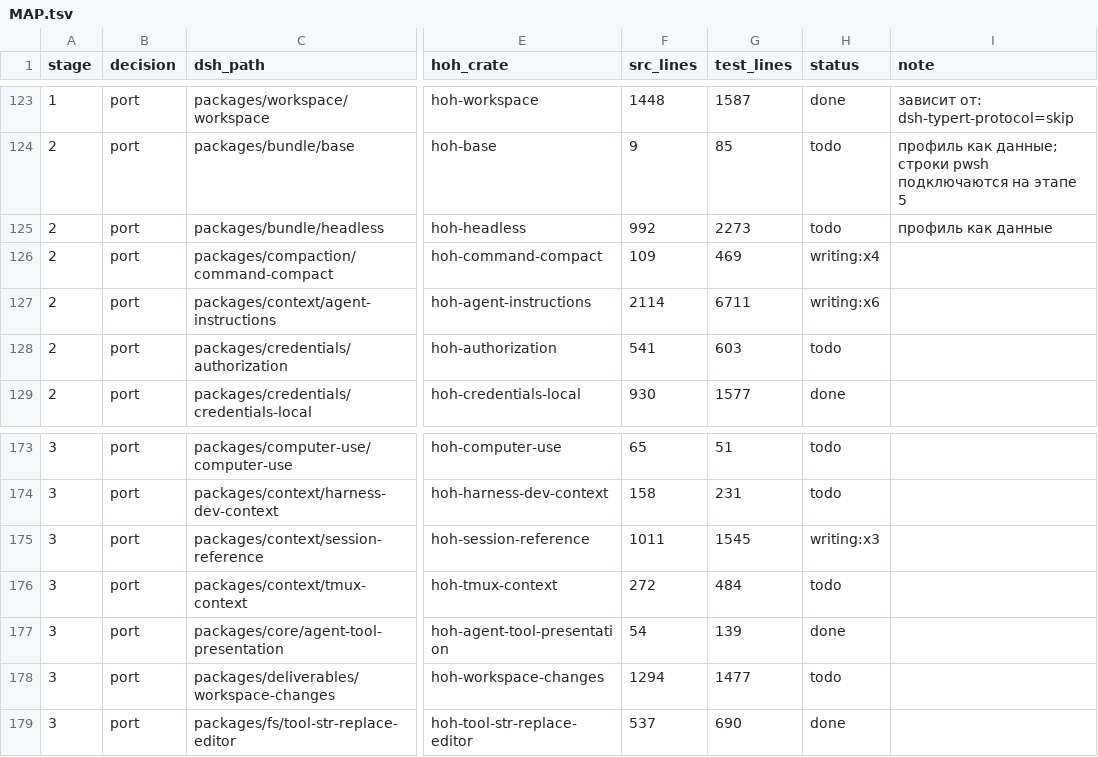
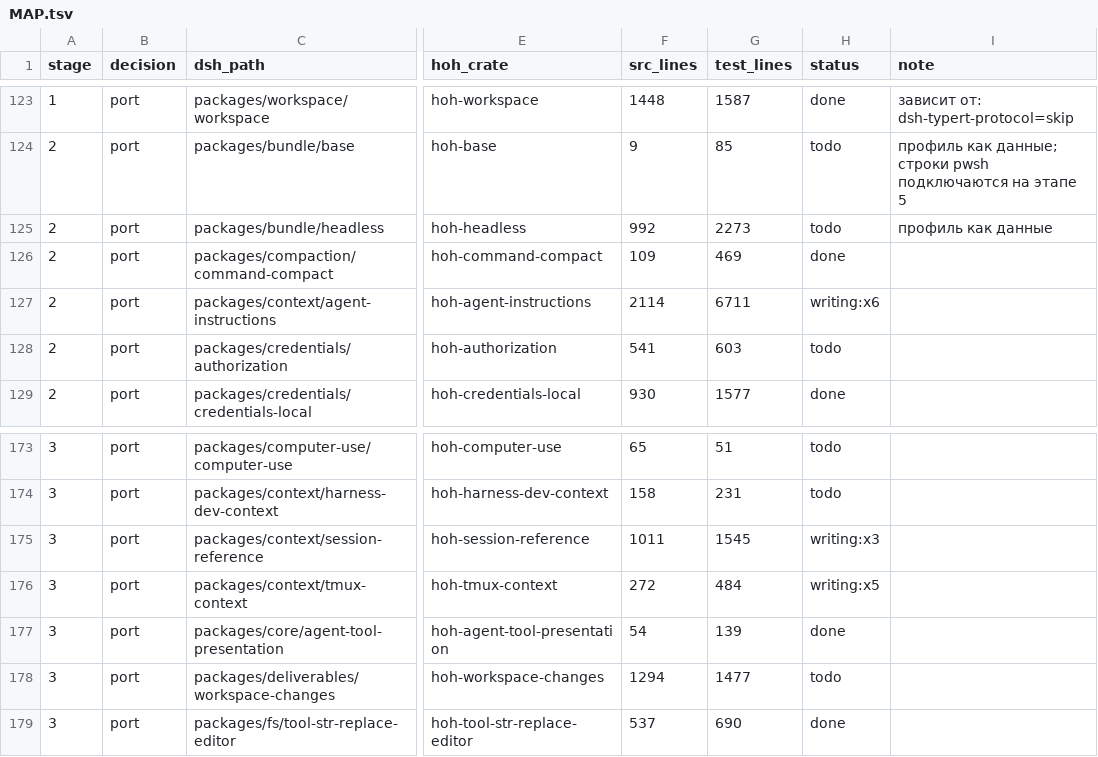
Before and after one commit to alexandrie-dev/harness-over-harness, a TSV file: docs/porting/MAP.tsv, drawn as a sheet; only a part is shown, gaps mark what is left out; the diff names each change by its address in the sheet, - before the commit and + after, or states it on an @@ line.

```diff
--- a/docs/porting/MAP.tsv
+++ b/docs/porting/MAP.tsv
-H126 (status): writing:x4
+H126 (status): done
-H176 (status): todo
+H176 (status): writing:x5
```
Also changed, not shown: 13 other files.
